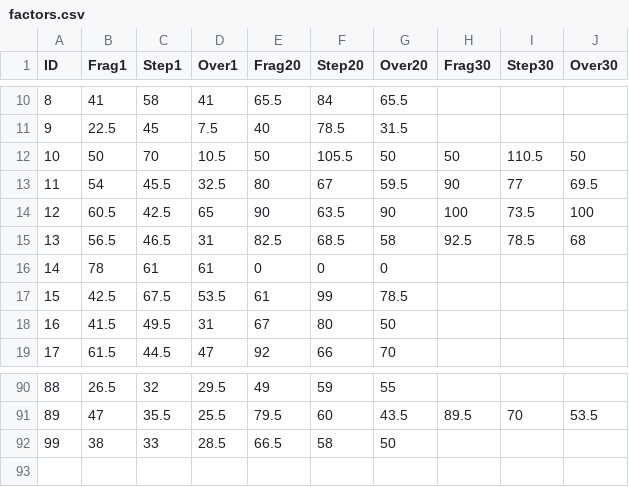
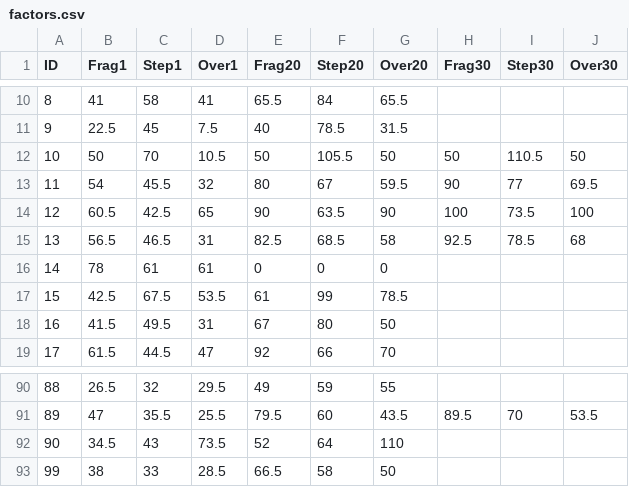
Before and after one commit to DarrenDanielDay/arcaea-toolbelt-data, a CSV file: scripts/factors.csv, drawn as a sheet; only a part is shown, gaps mark what is left out.

```diff
--- a/scripts/factors.csv
+++ b/scripts/factors.csv
@@ -12,3 +12,3 @@
 10,50,70,10.5,50,105.5,50,50,110.5,50,
-11,54,45.5,32.5,80,67,59.5,90,77,69.5,
+11,54,45.5,32,80,67,59.5,90,77,69.5,
 12,60.5,42.5,65,90,63.5,90,100,73.5,100,
@@ -91,2 +91,3 @@
 89,47,35.5,25.5,79.5,60,43.5,89.5,70,53.5,
+90,34.5,43,73.5,52,64,110,,,,
 99,38,33,28.5,66.5,58,50,,,,
```
Also changed, not shown: 16 other files.
